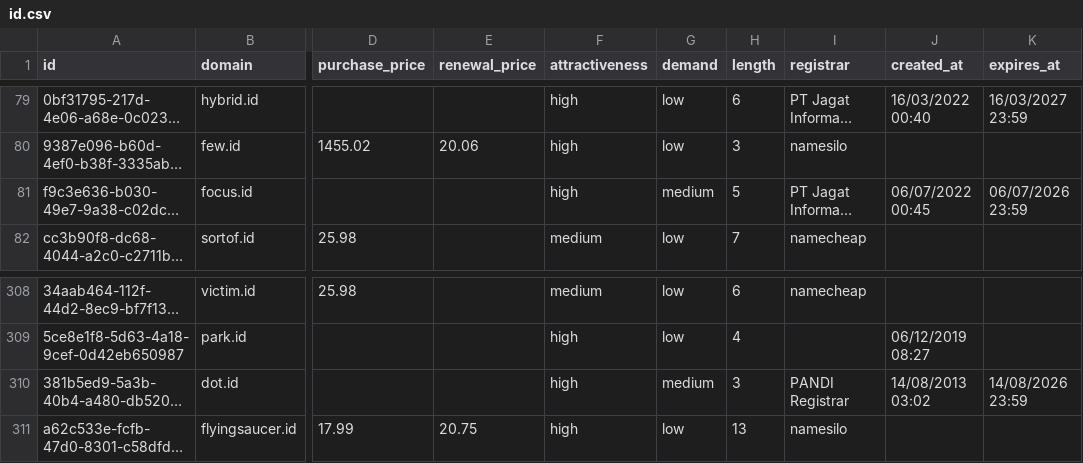
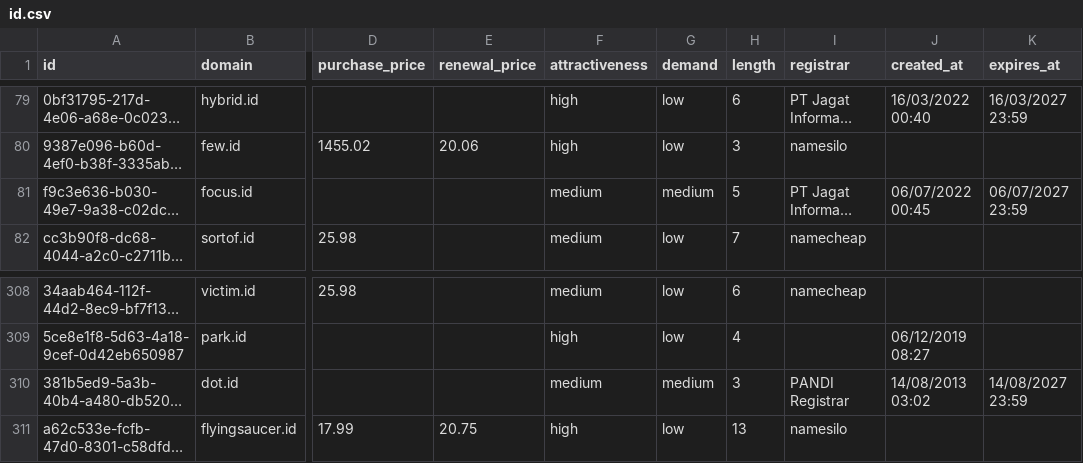
Before and after one commit to UniqueDomains/id-oneword-domains, a CSV file: id.csv, drawn as a sheet; only a part is shown, gaps mark what is left out; long unchanged cells end in …; the diff names each change by its address in the sheet, - before the commit and + after, or states it on an @@ line.

Commit message:
Domains update

```diff
--- a/id.csv
+++ b/id.csv
-F81 (attractiveness): high
+F81 (attractiveness): medium
-K81 (expires_at): 06/07/2026 23:59
+K81 (expires_at): 06/07/2027 23:59
-F310 (attractiveness): high
+F310 (attractiveness): medium
-K310 (expires_at): 14/08/2026 23:59
+K310 (expires_at): 14/08/2027 23:59
```
Also changed, not shown: 4 other files.
